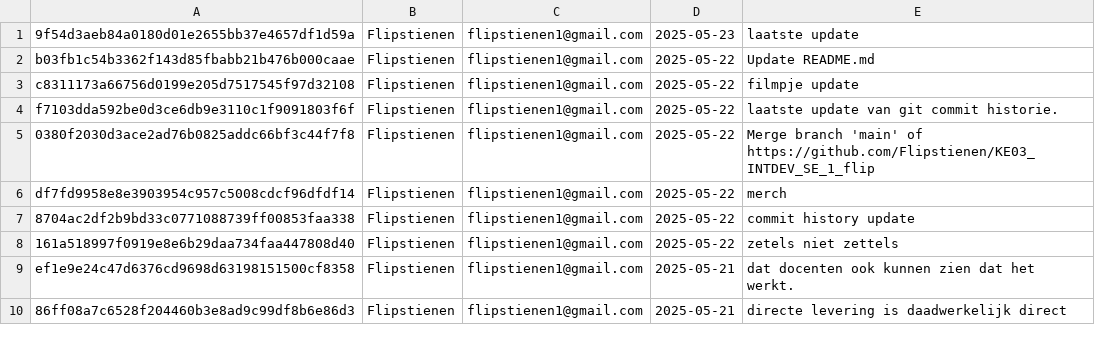
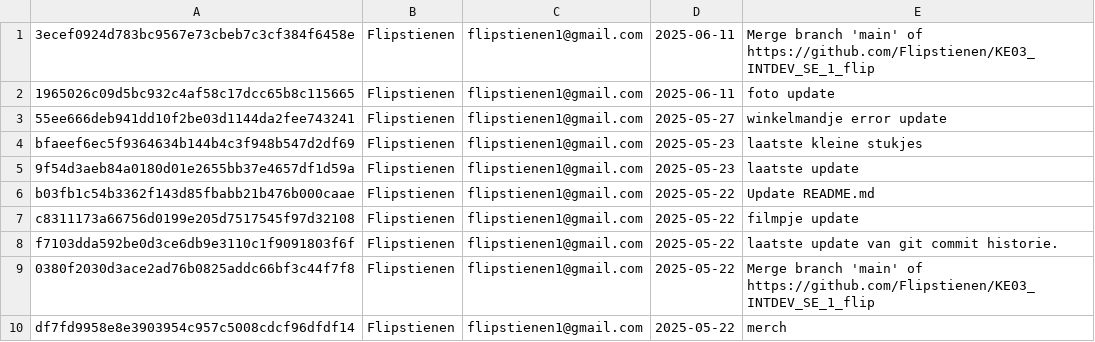
Before and after one commit to Flipstienen/KE03_INTDEV_SE_1_flip, a CSV file: aantoning werking en git link en historie/commit_history.csv, drawn as a sheet; only a part is shown; the shorter side is filled out with more unchanged rows.

Commit message:
aanpassing in commit en filmpje naam

```diff
--- a/aantoning werking en git link en historie/commit_history.csv
+++ b/aantoning werking en git link en historie/commit_history.csv
@@ -1 +1,5 @@
+3ecef0924d783bc9567e73cbeb7c3cf384f6458e,Flipstienen,flipstienen1@gmail.com,2025-06-11,Merge branch 'main' of https://github.com/Flipstienen/KE03_INTDEV_SE_1_flip
+1965026c09d5bc932c4af58c17dcc65b8c115665,Flipstienen,flipstienen1@gmail.com,2025-06-11,foto update
+55ee666deb941dd10f2be03d1144da2fee743241,Flipstienen,flipstienen1@gmail.com,2025-05-27,winkelmandje error update
+bfaeef6ec5f9364634b144b4c3f948b547d2df69,Flipstienen,flipstienen1@gmail.com,2025-05-23,laatste kleine stukjes
 9f54d3aeb84a0180d01e2655bb37e4657df1d59a,Flipstienen,flipstienen1@gmail.com,2025-05-23,laatste update
```
Also changed, not shown: 1 other file.
